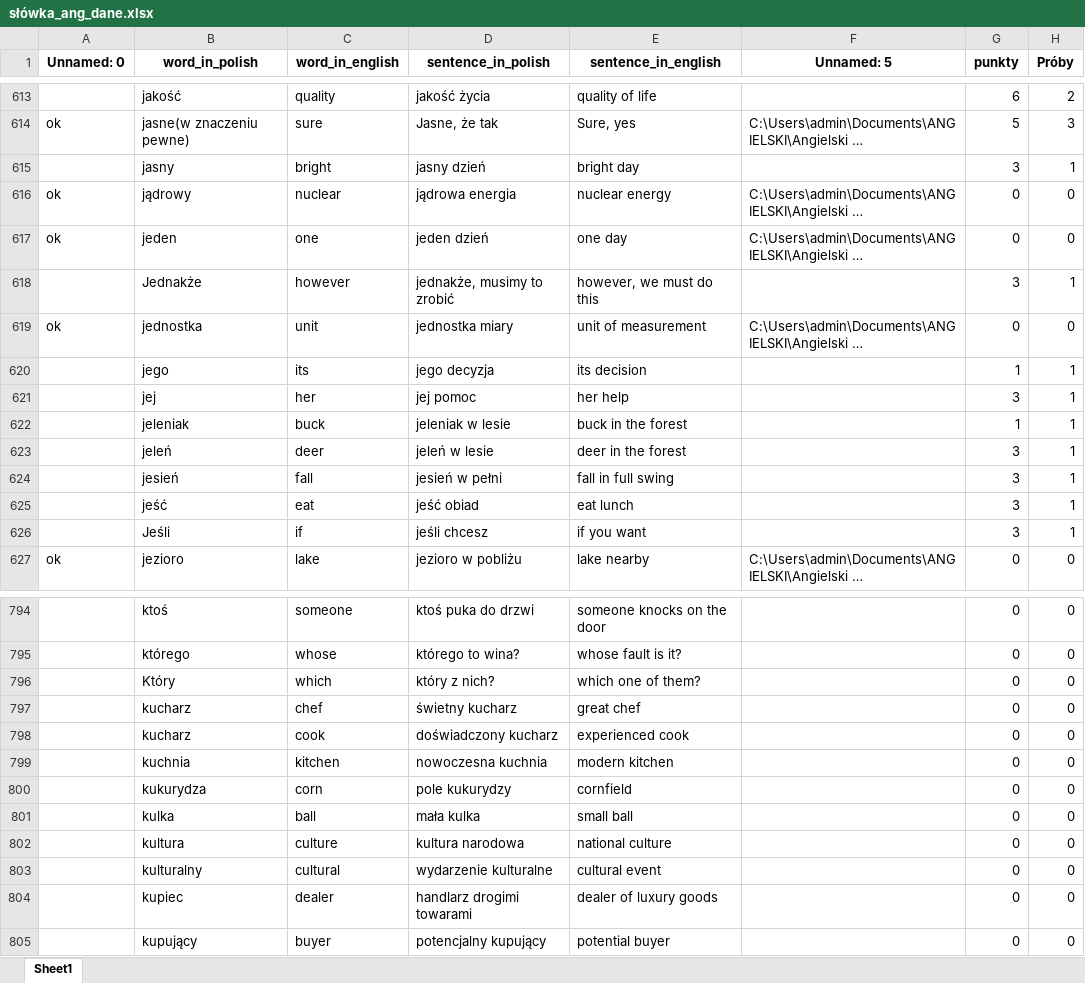
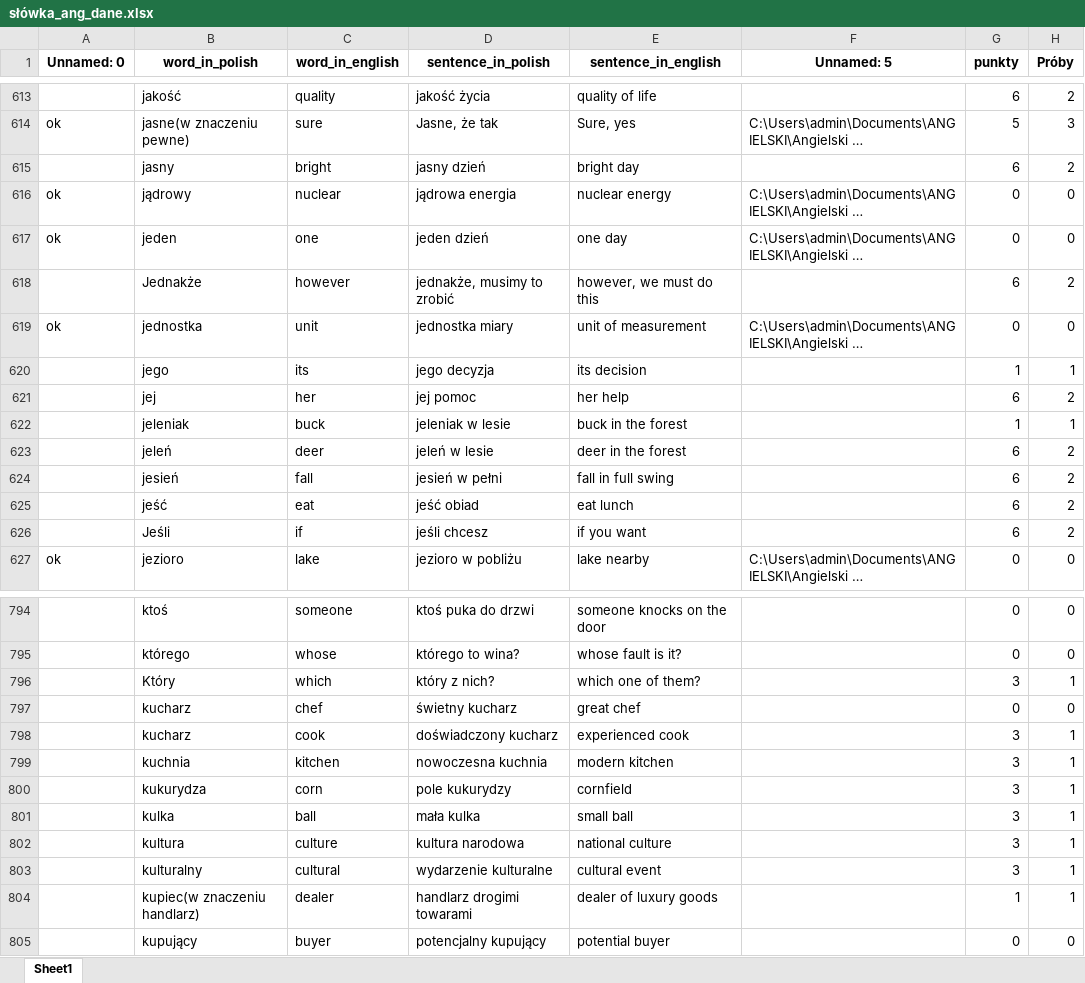
Before and after one commit to pggom/PiotrGomulaInterview, an Excel workbook: Text_Files/słówka_ang_dane.xlsx, sheet Sheet1, drawn as a sheet; only a part is shown, gaps mark what is left out; long unchanged cells end in …; values as stored, in another font and other column widths than the file's, no borders; the diff covers the shown part only; the diff names each change by its address in the sheet, - before the commit and + after, or states it on an @@ line.

```diff
--- a/Text_Files/słówka_ang_dane.xlsx (sheet Sheet1)
+++ b/Text_Files/słówka_ang_dane.xlsx (sheet Sheet1)
-G615 (punkty): 3
+G615 (punkty): 6
-H615 (Próby): 1
+H615 (Próby): 2
-G618 (punkty): 3
+G618 (punkty): 6
-H618 (Próby): 1
+H618 (Próby): 2
-G621 (punkty): 3
+G621 (punkty): 6
-H621 (Próby): 1
+H621 (Próby): 2
-G623:G626 (punkty): 3
+G623:G626 (punkty): 6
-H623:H626 (Próby): 1
+H623:H626 (Próby): 2
-G796 (punkty): 0
+G796 (punkty): 3
-H796 (Próby): 0
+H796 (Próby): 1
-G798:G803 (punkty): 0
+G798:G803 (punkty): 3
-H798:H804 (Próby): 0
+H798:H804 (Próby): 1
-B804 (word_in_polish): kupiec
+B804 (word_in_polish): kupiec(w znaczeniu handlarz)
-G804 (punkty): 0
+G804 (punkty): 1
```
Also changed, not shown: 106 edited cells elsewhere in this sheet, 1 other file.
